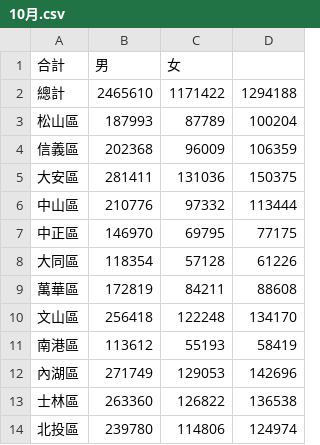
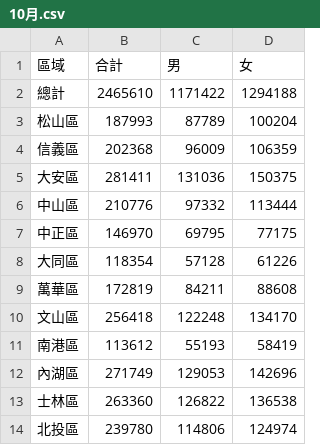
Before and after one commit to codessse/FOIS-py, a CSV file: dataset/10月.csv, drawn as a sheet.

```diff
--- a/dataset/10月.csv
+++ b/dataset/10月.csv
@@ -1,2 +1,2 @@
-合計 , 男 , 女
+區域 ,合計 , 男 , 女
 總計 ,2465610,1171422,1294188
```
Also changed, not shown: dataset/1月.csv, dataset/2月.csv, 7 other files.
